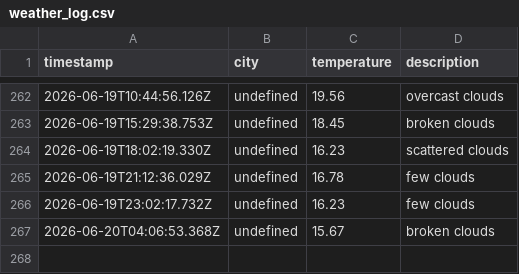
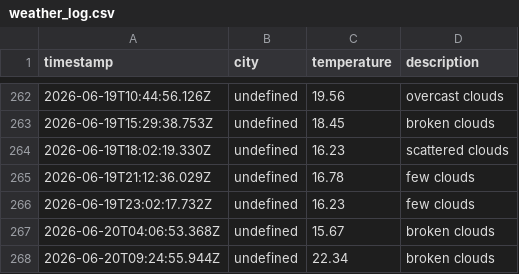
Before and after one commit to zebasaran3/Weather-app, a CSV file: data/weather_log.csv, drawn as a sheet; only a part is shown, gaps mark what is left out.

```diff
--- a/data/weather_log.csv
+++ b/data/weather_log.csv
@@ -267 +267,2 @@ timestamp,city,temperature,description
 2026-06-20T04:06:53.368Z,undefined,15.67,broken clouds
+2026-06-20T09:24:55.944Z,undefined,22.34,broken clouds
```
Also changed, not shown: 1 other file.
